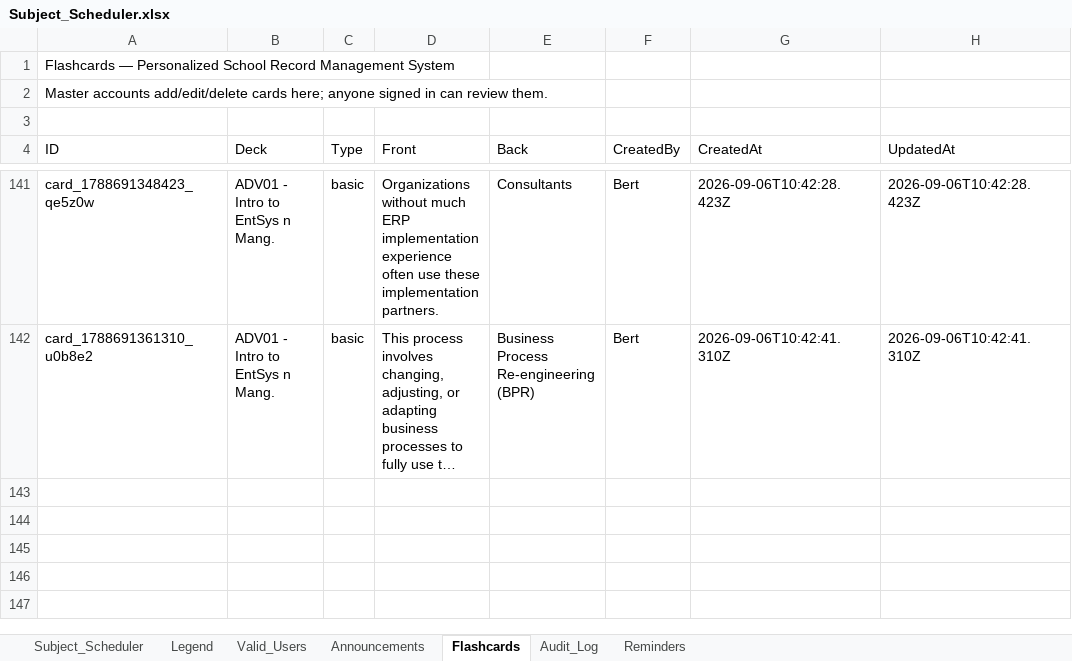
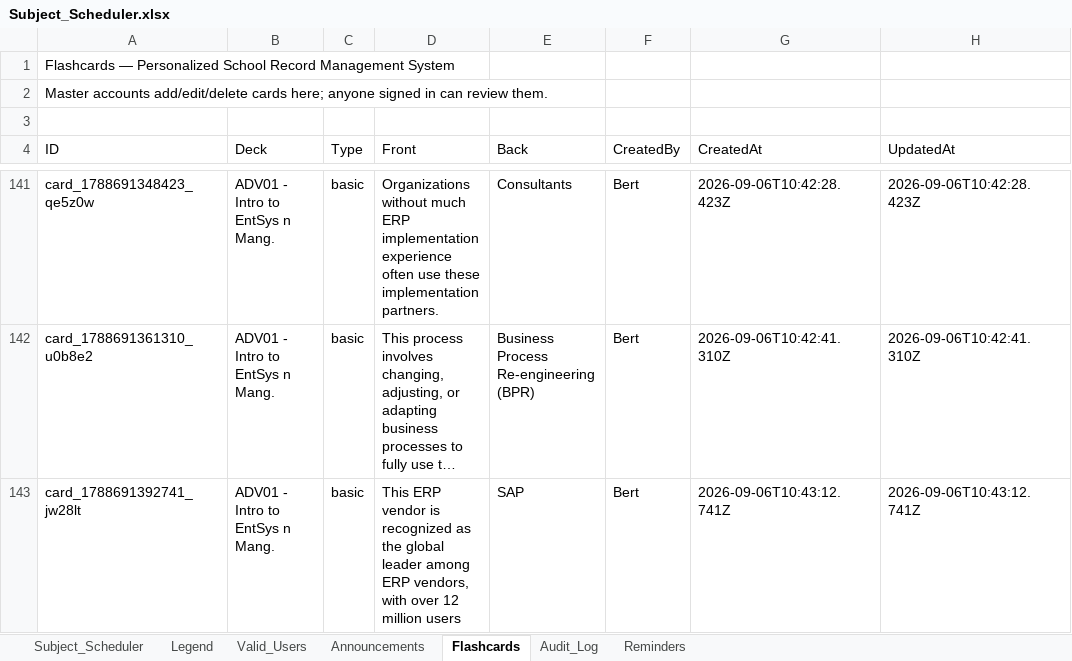
Before and after one commit to fielalbert2026/school-record-management-system, an Excel workbook: Subject_Scheduler.xlsx, sheet Flashcards, drawn as a sheet; only a part is shown, gaps mark what is left out; long unchanged cells end in …; values as stored, in another font and other column widths than the file's, no borders; the diff names each change by its address in the sheet, - before the commit and + after, or states it on an @@ line.

Commit message:
Flashcards: Add Flashcard — by Bert

```diff
--- a/Subject_Scheduler.xlsx (sheet Flashcards)
+++ b/Subject_Scheduler.xlsx (sheet Flashcards)
+row 143: card_1788691392741_jw28lt | ADV01 - Intro to EntSys n Mang. | basic | This ERP vendor is recognized as the global leader among ERP vendors, with over 12 million users | SAP | Bert | 2026-09-06T10:43:12.741Z | 2026-09-06T10:43:12.741Z
```
Also changed, not shown: sheet Audit_Log.
